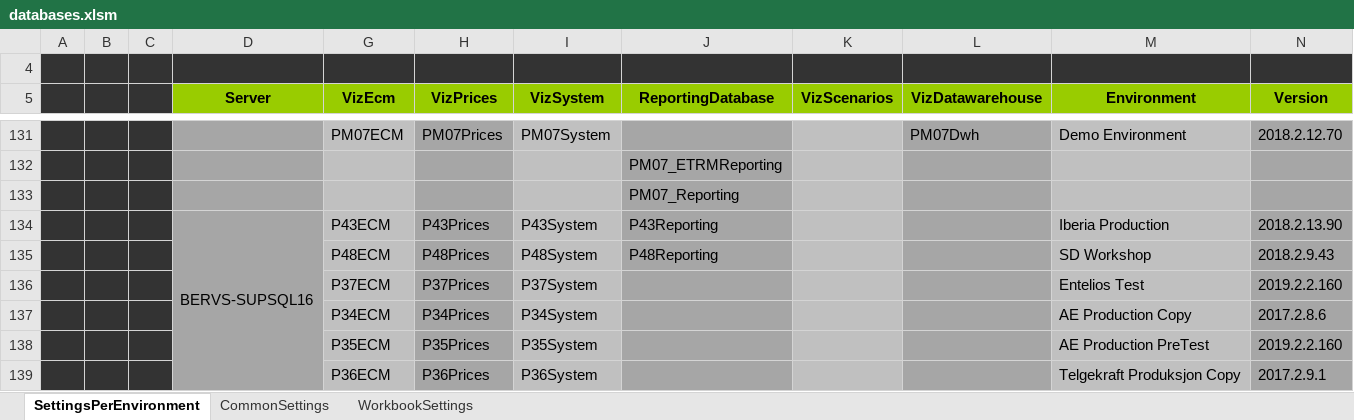
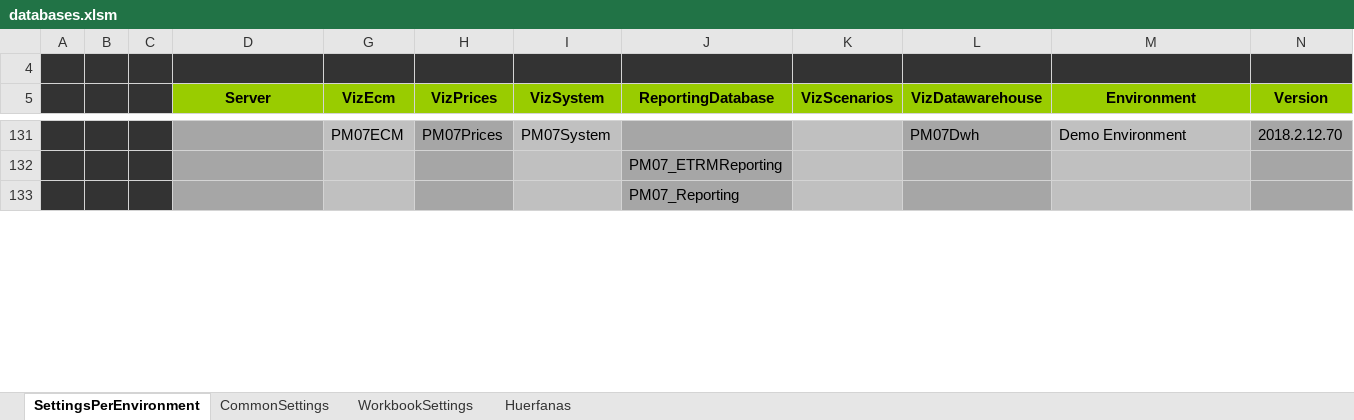
Before and after one commit to santiagoribero/info, an Excel workbook: databases.xlsm, sheet SettingsPerEnvironment, drawn as a sheet; only a part is shown, gaps mark what is left out; values as stored, in another font and other column widths than the file's, no borders; charts and pictures and conditional formats not drawn; removed rows and columns are numbered as before the commit, all else as after; the diff covers the shown part only; the diff names each change by its address in the sheet, - before the commit and + after, or states it on an @@ line.

```diff
--- a/databases.xlsm (sheet SettingsPerEnvironment)
+++ b/databases.xlsm (sheet SettingsPerEnvironment)
+sheet tab: Huerfanas
-row 134:  |  |  | BERVS-SUPSQL16 | P43ECM | P43Prices | P43System | P43Reporting |  |  | Iberia Production | 2018.2.13.90
-row 135:  |  |  |  | P48ECM | P48Prices | P48System | P48Reporting |  |  | SD Workshop | 2018.2.9.43
-row 136:  |  |  |  | P37ECM | P37Prices | P37System |  |  |  | Entelios Test | 2019.2.2.160
-row 137:  |  |  |  | P34ECM | P34Prices | P34System |  |  |  | AE Production Copy | 2017.2.8.6
-row 138:  |  |  |  | P35ECM | P35Prices | P35System |  |  |  | AE Production PreTest | 2019.2.2.160
-row 139:  |  |  |  | P36ECM | P36Prices | P36System |  |  |  | Telgekraft Produksjon Copy | 2017.2.9.1
```
Also changed, not shown: 9 added rows, 15 removed rows and 35 edited cells elsewhere in this sheet, sheet WorkbookSettings, hidden cells, charts or pictures, 14 other files.
